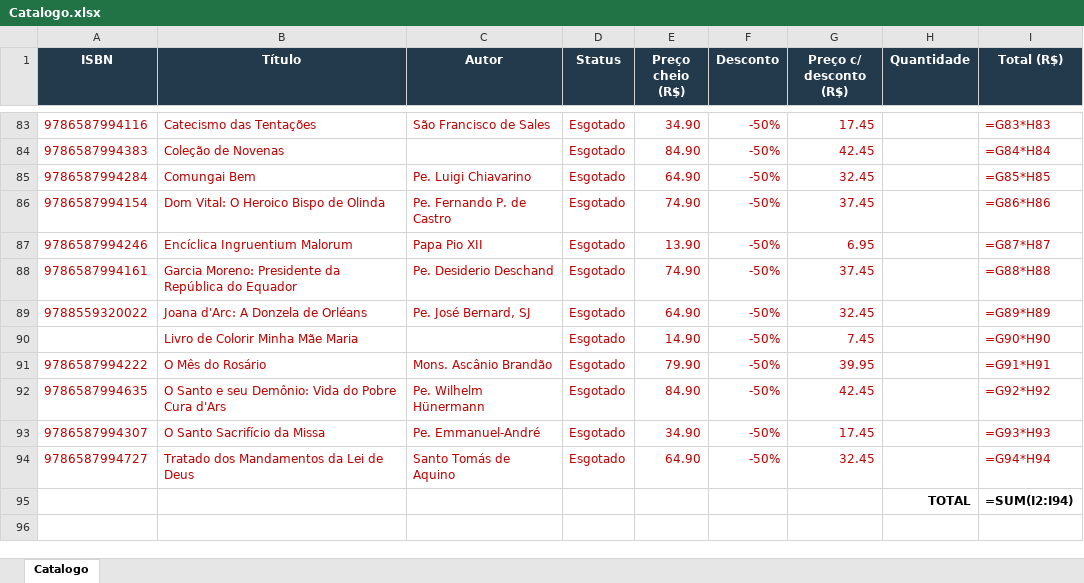
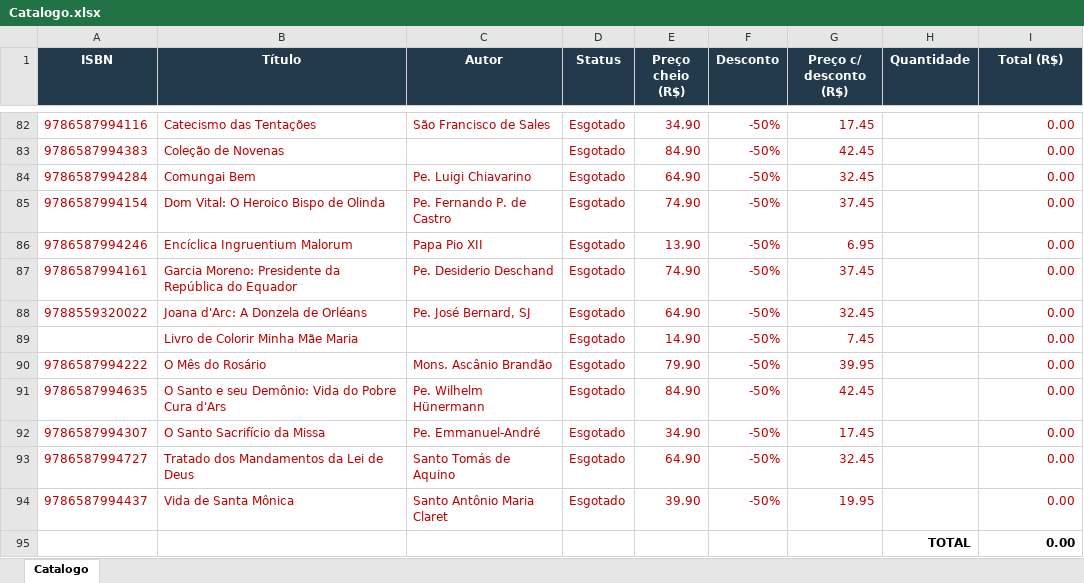
Before and after one commit to editorasantacruz/catalogo, an Excel workbook: Catalogo.xlsx, sheet Catalogo, drawn as a sheet; only a part is shown, gaps mark what is left out; values as stored, in another font and other column widths than the file's, no borders; formulas without a stored value are shown as written; removed rows and columns are numbered as before the commit, all else as after; the diff covers the shown part only; the diff names each change by its address in the sheet, - before the commit and + after, or states it on an @@ line.

```diff
--- a/Catalogo.xlsx (sheet Catalogo)
+++ b/Catalogo.xlsx (sheet Catalogo)
-I82 (Total (R$)): =G83*H83
+I82 (Total (R$)): 0.00
-I83 (Total (R$)): =G84*H84
+I83 (Total (R$)): 0.00
-I84 (Total (R$)): =G85*H85
+I84 (Total (R$)): 0.00
-I85 (Total (R$)): =G86*H86
+I85 (Total (R$)): 0.00
-I86 (Total (R$)): =G87*H87
+I86 (Total (R$)): 0.00
-I87 (Total (R$)): =G88*H88
+I87 (Total (R$)): 0.00
-I88 (Total (R$)): =G89*H89
+I88 (Total (R$)): 0.00
-I89 (Total (R$)): =G90*H90
+I89 (Total (R$)): 0.00
-I90 (Total (R$)): =G91*H91
+I90 (Total (R$)): 0.00
-I91 (Total (R$)): =G92*H92
+I91 (Total (R$)): 0.00
-I92 (Total (R$)): =G93*H93
+I92 (Total (R$)): 0.00
-I93 (Total (R$)): =G94*H94
+I93 (Total (R$)): 0.00
-row 95:  |  |  |  |  |  |  | TOTAL | =SUM(I2:I94)
+row 94: 9786587994437 | Vida de Santa Mônica | Santo Antônio Maria Claret | Esgotado | 39.90 | -50% | 19.95 |  | 0.00
+row 95:  |  |  |  |  |  |  | TOTAL | 0.00
```
Also changed, not shown: 1 removed row and 80 edited cells elsewhere in this sheet, 1 other file.
